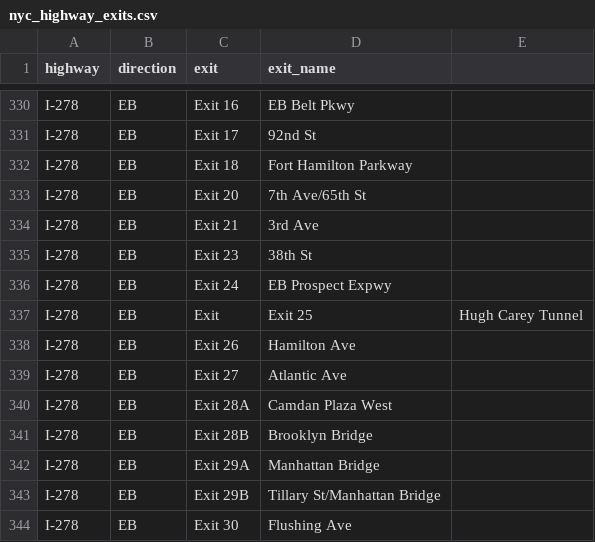
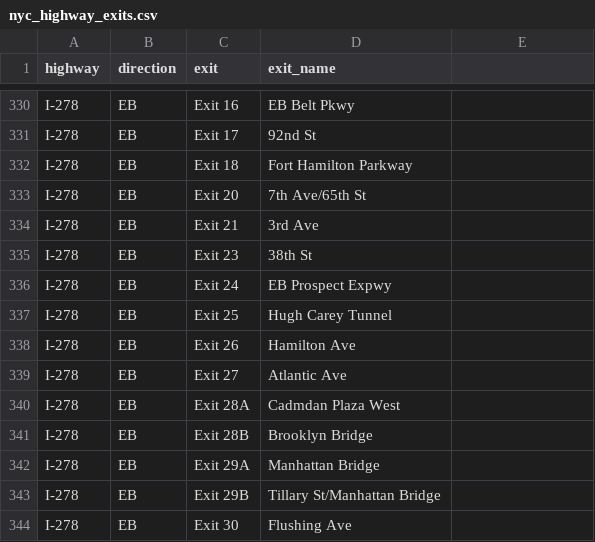
Before and after one commit to mjnewman1992-droid/NYC-Road-Weather-Risk-Dashboard, a CSV file: data/nyc_highway_exits.csv, drawn as a sheet; only a part is shown, gaps mark what is left out.

Commit message:
Updated highway names for uniformity

```diff
--- a/data/nyc_highway_exits.csv
+++ b/data/nyc_highway_exits.csv
@@ -336,6 +336,6 @@ I-278, EB, Exit 23, 38th St
 I-278, EB, Exit 24, EB Prospect Expwy
-I-278, EB, Exit, Exit 25, Hugh Carey Tunnel
+I-278, EB, Exit 25, Hugh Carey Tunnel
 I-278, EB, Exit 26, Hamilton Ave
 I-278, EB, Exit 27, Atlantic Ave
-I-278, EB, Exit 28A, Camdan Plaza West
+I-278, EB, Exit 28A, Cadmdan Plaza West
 I-278, EB, Exit 28B, Brooklyn Bridge
```
